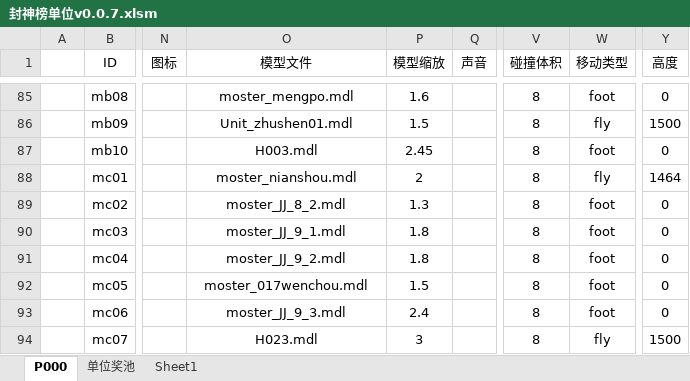
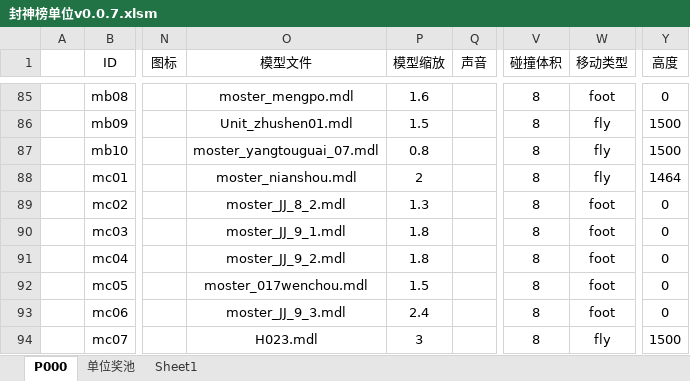
Before and after one commit to MageEgg/MageGame, an Excel workbook: 封神榜单位v0.0.7.xlsm, sheet P000, drawn as a sheet; only a part is shown, gaps mark what is left out; values as stored, in another font and other column widths than the file's, no borders; conditional formats not drawn; the diff names each change by its address in the sheet, - before the commit and + after, or states it on an @@ line.

```diff
--- a/封神榜单位v0.0.7.xlsm (sheet P000)
+++ b/封神榜单位v0.0.7.xlsm (sheet P000)
-O87 (模型文件): H003.mdl
+O87 (模型文件): moster_yangtouguai_07.mdl
-P87 (模型缩放): 2.45
+P87 (模型缩放): 0.8
-W87 (移动类型): foot
+W87 (移动类型): fly
-Y87 (高度): 0
+Y87 (高度): 1500
```
Also changed, not shown: 2 other files.
